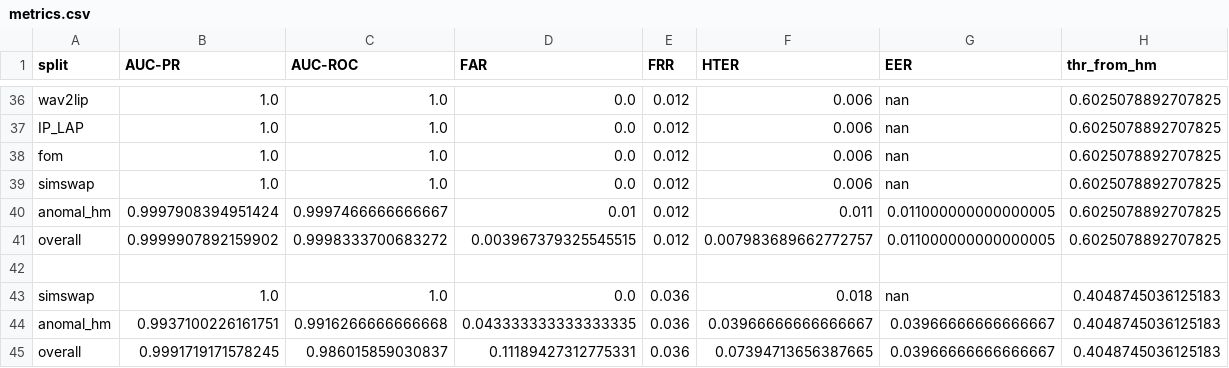
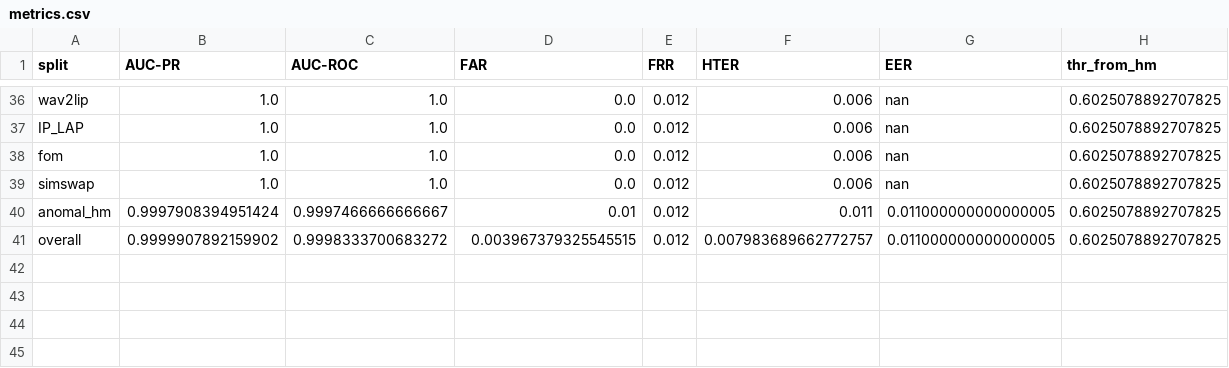
Before and after one commit to blair00822/DLR, a CSV file: results/metrics.csv, drawn as a sheet; only a part is shown, gaps mark what is left out; the diff names each change by its address in the sheet, - before the commit and + after, or states it on an @@ line.

Commit message:
Update metrics.csv

```diff
--- a/results/metrics.csv
+++ b/results/metrics.csv
-row 42: (empty)
-row 43: simswap | 1.0 | 1.0 | 0.0 | 0.036 | 0.018 | nan | 0.4048745036125183
-row 44: anomal_hm | 0.9937100226161751 | 0.9916266666666668 | 0.043333333333333335 | 0.036 | 0.03966666666666667 | 0.03966666666666667 | 0.4048745036125183
-row 45: overall | 0.9991719171578245 | 0.986015859030837 | 0.11189427312775331 | 0.036 | 0.07394713656387665 | 0.03966666666666667 | 0.4048745036125183
```
